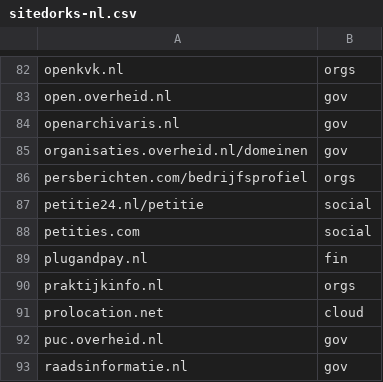
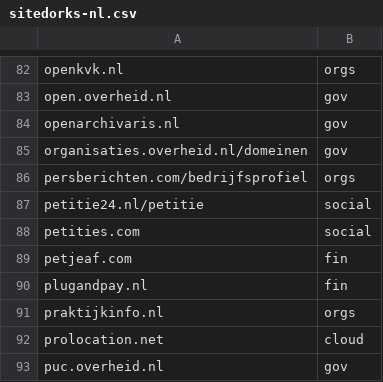
Before and after one commit to Zarcolio/sitedorks, a CSV file: csv/sitedorks-nl.csv, drawn as a sheet; only a part is shown, gaps mark what is left out; the shorter side is filled out with more unchanged rows; the diff names each change by its address in the sheet, - before the commit and + after, or states it on an @@ line.

Commit message:
Update sitedorks-nl.csv

```diff
--- a/csv/sitedorks-nl.csv
+++ b/csv/sitedorks-nl.csv
+row 89: petjeaf.com | fin
```
